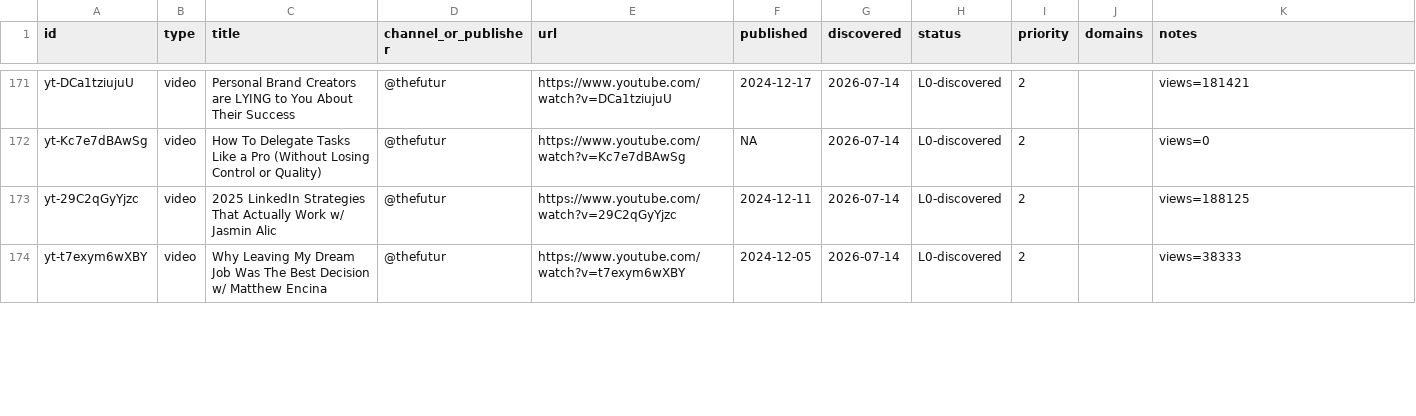
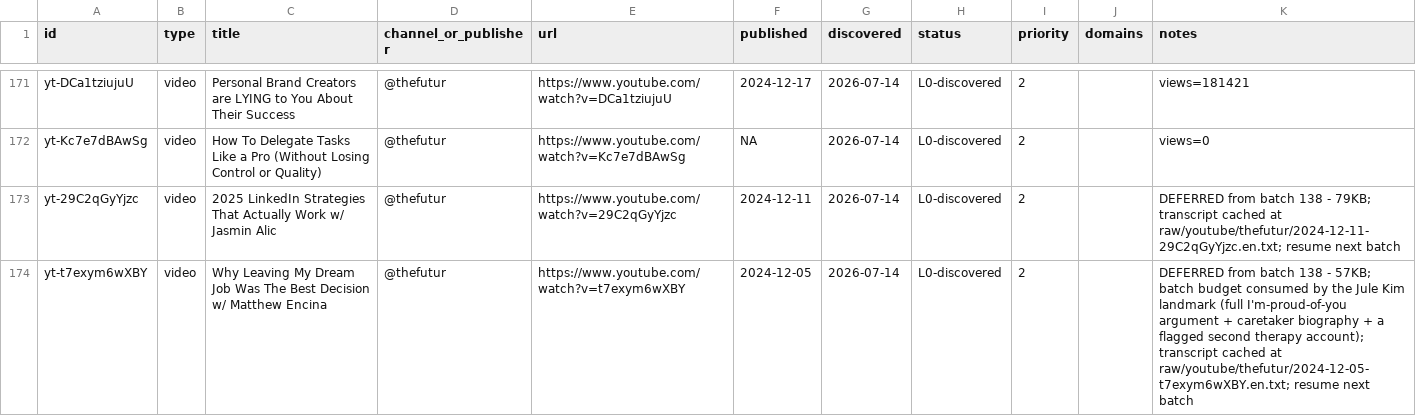
Before and after one commit to claes-work/chris-do-clone, a CSV file: pipeline/ledger.csv, drawn as a sheet; only a part is shown, gaps mark what is left out; the diff covers the shown part only.

```diff
--- a/pipeline/ledger.csv
+++ b/pipeline/ledger.csv
@@ -172,3 +172,3 @@ yt-DCa1tziujuU,video,Personal Brand Creators are LYING to You About Their Succes
 yt-Kc7e7dBAwSg,video,How To Delegate Tasks Like a Pro (Without Losing Control or Quality),@thefutur,https://www.youtube.com/watch?v=Kc7e7dBAwSg,NA,2026-07-14,L0-discovered,2,,views=0
-yt-29C2qGyYjzc,video,2025 LinkedIn Strategies That Actually Work w/ Jasmin Alic,@thefutur,https://www.youtube.com/watch?v=29C2qGyYjzc,2024-12-11,2026-07-14,L0-discovered,2,,views=188125
-yt-t7exym6wXBY,video,Why Leaving My Dream Job Was The Best Decision w/ Matthew Encina,@thefutur,https://www.youtube.com/watch?v=t7exym6wXBY,2024-12-05,2026-07-14,L0-discovered,2,,views=38333
+yt-29C2qGyYjzc,video,2025 LinkedIn Strategies That Actually Work w/ Jasmin Alic,@thefutur,https://www.youtube.com/watch?v=29C2qGyYjzc,2024-12-11,2026-07-14,L0-discovered,2,,DEFERRED from batch 138 - 79KB; transcript cached at raw/youtube/thefutur/2024-12-11-29C2qGyYjzc.en.txt; resume next batch
+yt-t7exym6wXBY,video,Why Leaving My Dream Job Was The Best Decision w/ Matthew Encina,@thefutur,https://www.youtube.com/watch?v=t7exym6wXBY,2024-12-05,2026-07-14,L0-discovered,2,,DEFERRED from batch 138 - 57KB; batch budget consumed by the Jule Kim landmark (full I'm-proud-of-you argument + caretaker biography + a flagged second therapy account); transcript cached at raw/youtube/thefutur/2024-12-05-t7exym6wXBY.en.txt; resume next batch
```
Also changed, not shown: 6 edited cells elsewhere in this file, 5 other files.
